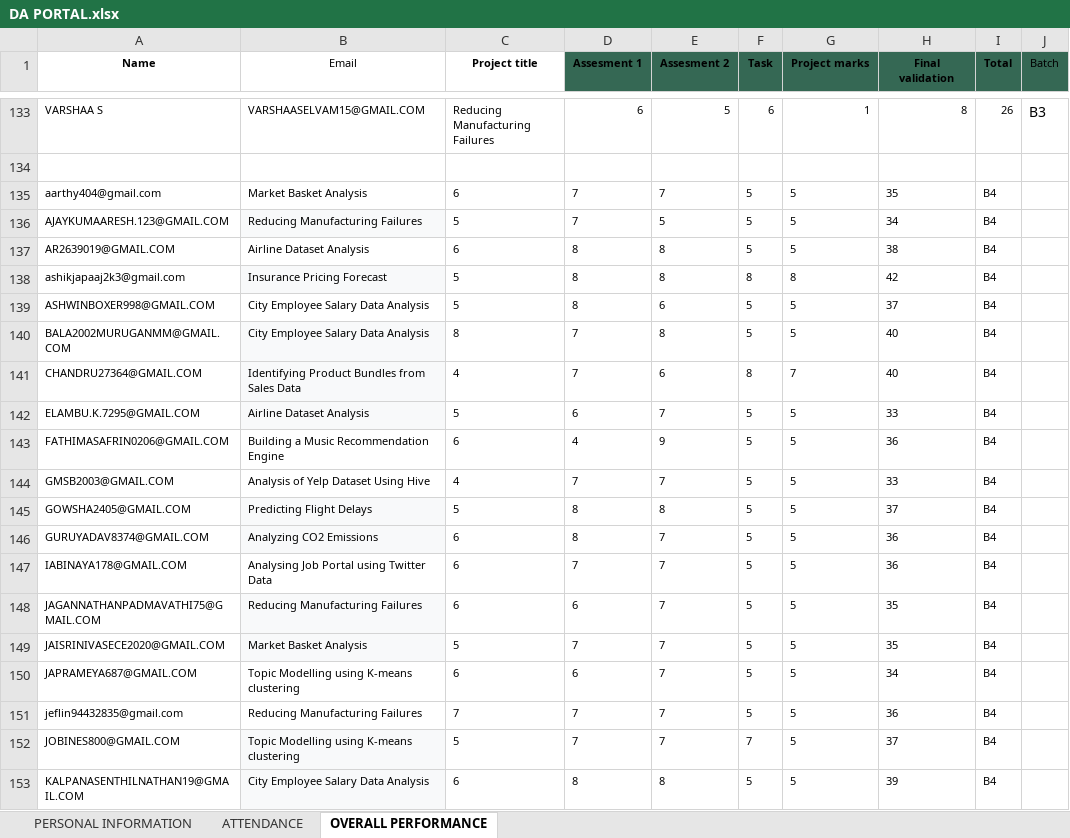
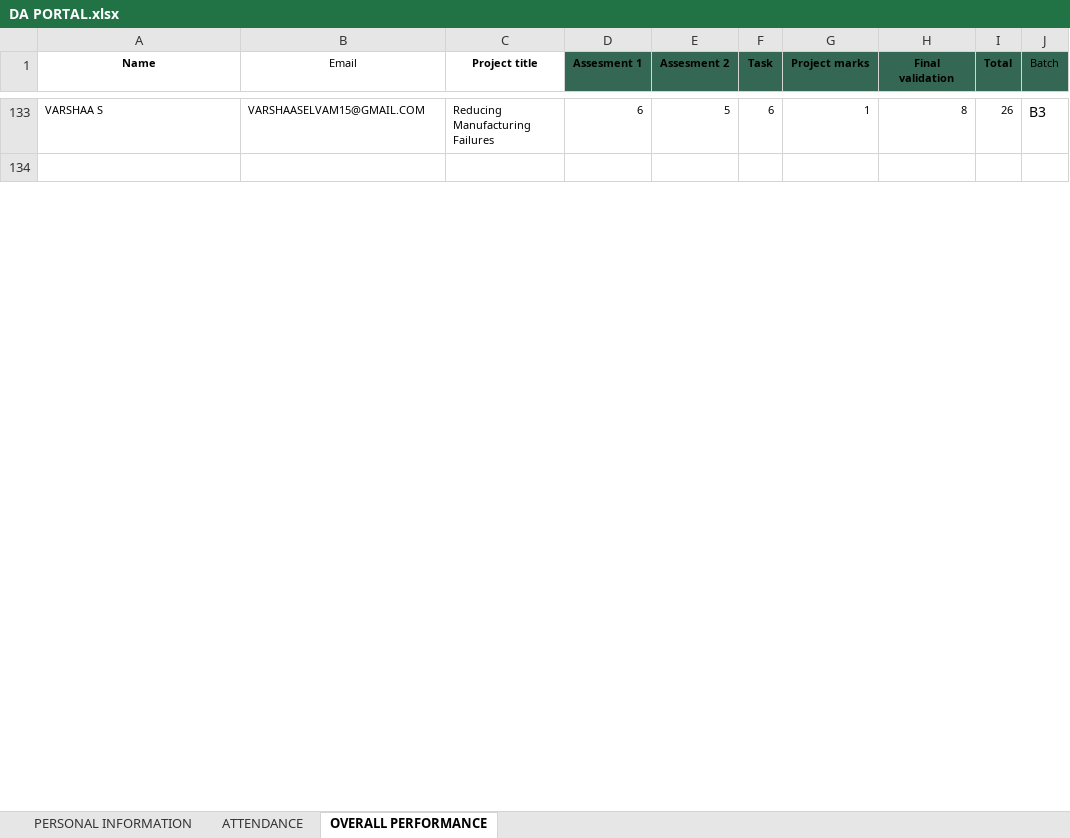
Before and after one commit to vcodezindia/Portal, an Excel workbook: DA PORTAL.xlsx, sheet OVERALL PERFORMANCE, drawn as a sheet; only a part is shown, gaps mark what is left out; values as stored, in another font and other column widths than the file's, no borders; removed rows and columns are numbered as before the commit, all else as after; the diff covers the shown part only; the diff names each change by its address in the sheet, - before the commit and + after, or states it on an @@ line.

```diff
--- a/DA PORTAL.xlsx (sheet OVERALL PERFORMANCE)
+++ b/DA PORTAL.xlsx (sheet OVERALL PERFORMANCE)
-row 135: aarthy404@gmail.com | Market Basket Analysis | 6 | 7 | 7 | 5 | 5 | 35 | B4
-row 136: AJAYKUMAARESH.123@GMAIL.COM | Reducing Manufacturing Failures | 5 | 7 | 5 | 5 | 5 | 34 | B4
-row 137: AR2639019@GMAIL.COM | Airline Dataset Analysis | 6 | 8 | 8 | 5 | 5 | 38 | B4
-row 138: ashikjapaaj2k3@gmail.com | Insurance Pricing Forecast | 5 | 8 | 8 | 8 | 8 | 42 | B4
-row 139: ASHWINBOXER998@GMAIL.COM | City Employee Salary Data Analysis | 5 | 8 | 6 | 5 | 5 | 37 | B4
-row 140: BALA2002MURUGANMM@GMAIL.COM | City Employee Salary Data Analysis | 8 | 7 | 8 | 5 | 5 | 40 | B4
-row 141: CHANDRU27364@GMAIL.COM | Identifying Product Bundles from Sales Data | 4 | 7 | 6 | 8 | 7 | 40 | B4
-row 142: ELAMBU.K.7295@GMAIL.COM | Airline Dataset Analysis | 5 | 6 | 7 | 5 | 5 | 33 | B4
-row 143: FATHIMASAFRIN0206@GMAIL.COM | Building a Music Recommendation Engine | 6 | 4 | 9 | 5 | 5 | 36 | B4
-row 144: GMSB2003@GMAIL.COM | Analysis of Yelp Dataset Using Hive | 4 | 7 | 7 | 5 | 5 | 33 | B4
-row 145: GOWSHA2405@GMAIL.COM | Predicting Flight Delays | 5 | 8 | 8 | 5 | 5 | 37 | B4
-row 146: GURUYADAV8374@GMAIL.COM | Analyzing CO2 Emissions | 6 | 8 | 7 | 5 | 5 | 36 | B4
-row 147: IABINAYA178@GMAIL.COM | Analysing Job Portal using Twitter Data | 6 | 7 | 7 | 5 | 5 | 36 | B4
-row 148: JAGANNATHANPADMAVATHI75@GMAIL.COM | Reducing Manufacturing Failures | 6 | 6 | 7 | 5 | 5 | 35 | B4
-row 149: JAISRINIVASECE2020@GMAIL.COM | Market Basket Analysis | 5 | 7 | 7 | 5 | 5 | 35 | B4
-row 150: JAPRAMEYA687@GMAIL.COM | Topic Modelling using K-means clustering | 6 | 6 | 7 | 5 | 5 | 34 | B4
-row 151: jeflin94432835@gmail.com | Reducing Manufacturing Failures | 7 | 7 | 7 | 5 | 5 | 36 | B4
-row 152: JOBINES800@GMAIL.COM | Topic Modelling using K-means clustering | 5 | 7 | 7 | 7 | 5 | 37 | B4
-row 153: KALPANASENTHILNATHAN19@GMAIL.COM | City Employee Salary Data Analysis | 6 | 8 | 8 | 5 | 5 | 39 | B4
```
Also changed, not shown: 100 added rows and 81 removed rows elsewhere in this sheet, DS PORTAL.xlsx, ML Portal.xlsx.
